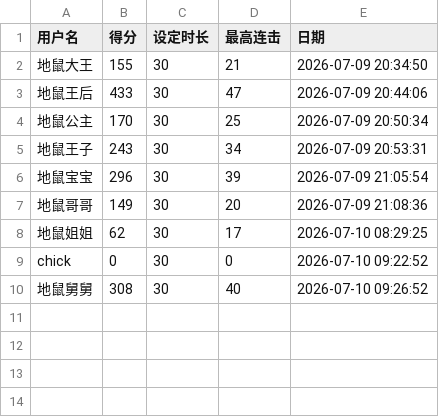
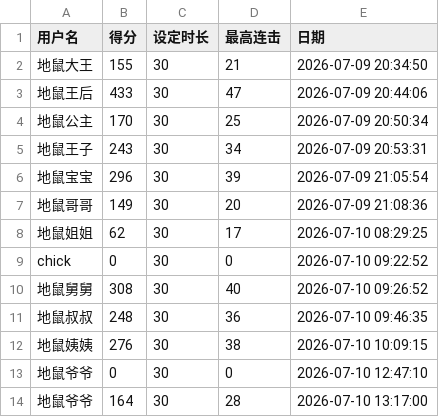
Before and after one commit to cccchick/hithit, a CSV file: scores.csv, drawn as a sheet; the diff names each change by its address in the sheet, - before the commit and + after, or states it on an @@ line.

```diff
--- a/scores.csv
+++ b/scores.csv
+row 11: 地鼠叔叔 | 248 | 30 | 36 | 2026-07-10 09:46:35
+row 12: 地鼠姨姨 | 276 | 30 | 38 | 2026-07-10 10:09:15
+row 13: 地鼠爷爷 | 0 | 30 | 0 | 2026-07-10 12:47:10
+row 14: 地鼠爷爷 | 164 | 30 | 28 | 2026-07-10 13:17:00
```
Also changed, not shown: 3 other files.
